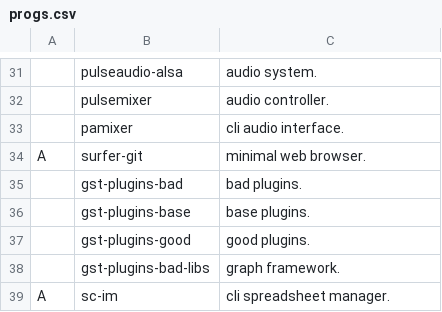
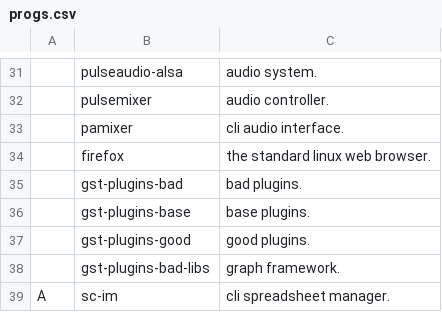
Before and after one commit to linuxobserver/autorice, a CSV file: progs.csv, drawn as a sheet; only a part is shown, gaps mark what is left out; removed rows and columns are numbered as before the commit, all else as after; the diff names each change by its address in the sheet, - before the commit and + after, or states it on an @@ line.

Commit message:
changing browser to firefox

```diff
--- a/progs.csv
+++ b/progs.csv
-row 34: A | surfer-git | minimal web browser.
+row 34:  | firefox | the standard linux web browser.
```
